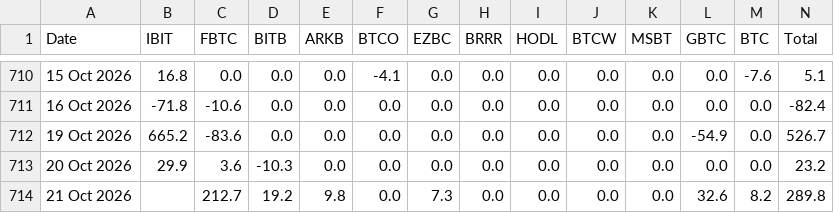
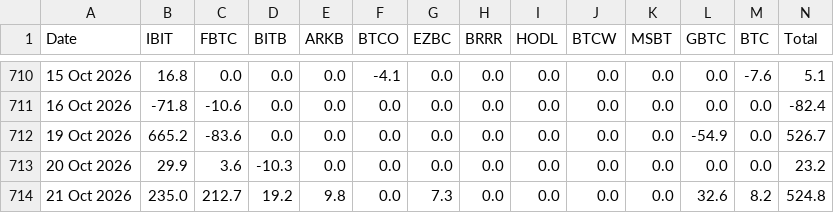
Before and after one commit to haturatu/crypto-etf-flow, a CSV file: etf_btc.csv, drawn as a sheet; only a part is shown, gaps mark what is left out.

```diff
--- a/etf_btc.csv
+++ b/etf_btc.csv
@@ -713,2 +713,2 @@ Date,IBIT,FBTC,BITB,ARKB,BTCO,EZBC,BRRR,HODL,BTCW,MSBT,GBTC,BTC,Total
 20 Oct 2026,29.9,3.6,-10.3,0.0,0.0,0.0,0.0,0.0,0.0,0.0,0.0,0.0,23.2
-21 Oct 2026,,212.7,19.2,9.8,0.0,7.3,0.0,0.0,0.0,0.0,32.6,8.2,289.8
+21 Oct 2026,235.0,212.7,19.2,9.8,0.0,7.3,0.0,0.0,0.0,0.0,32.6,8.2,524.8
```
Also changed, not shown: etf_eth.csv.
